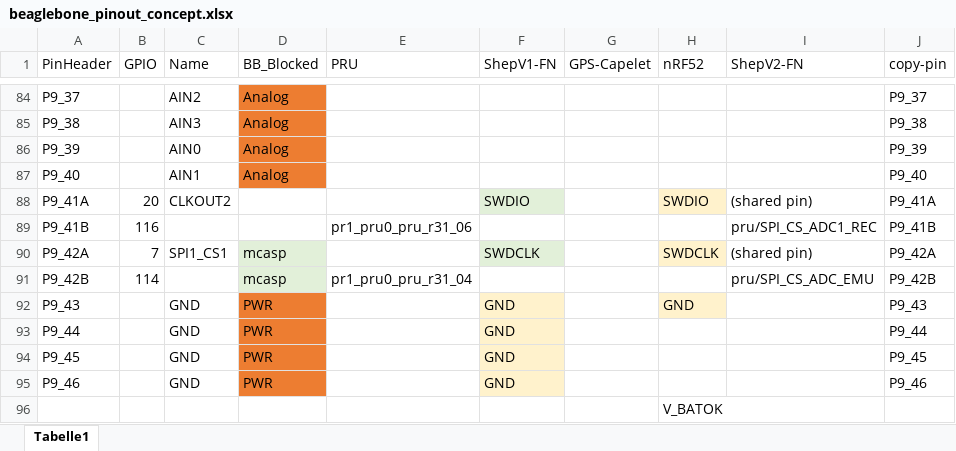
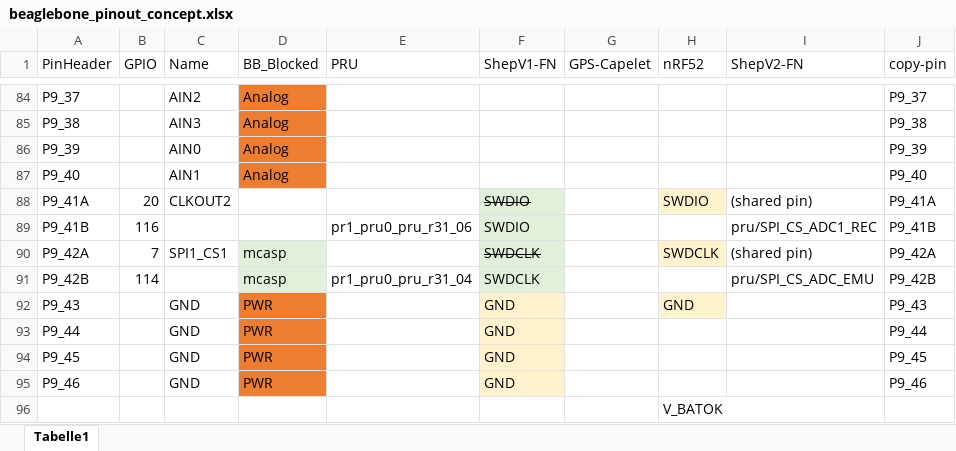
Before and after one commit to orgua/shepherd_v2_planning, an Excel workbook: PCBs/beaglebone_pinout_concept.xlsx, sheet Tabelle1, drawn as a sheet; only a part is shown, gaps mark what is left out; values as stored, in another font and other column widths than the file's, no borders; table styles not drawn; the diff names each change by its address in the sheet, - before the commit and + after, or states it on an @@ line.

Commit message:
Update beaglebone_pinout_concept.xlsx

```diff
--- a/PCBs/beaglebone_pinout_concept.xlsx (sheet Tabelle1)
+++ b/PCBs/beaglebone_pinout_concept.xlsx (sheet Tabelle1)
-F88 strikethrough: off
+F88 strikethrough: on
-F89 (ShepV1-FN): (empty)
+F89 (ShepV1-FN): SWDIO
-F89 fill: none
+F89 fill: #E2F0D9
-F90 strikethrough: off
+F90 strikethrough: on
-F91 (ShepV1-FN): (empty)
+F91 (ShepV1-FN): SWDCLK
-F91 fill: none
+F91 fill: #E2F0D9
```
